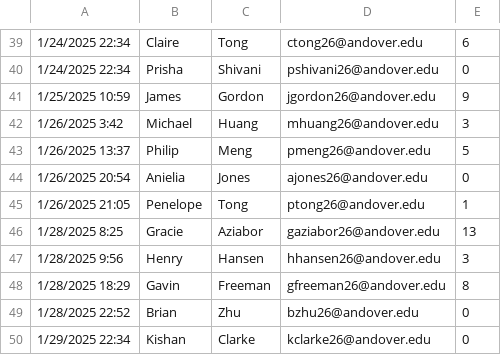
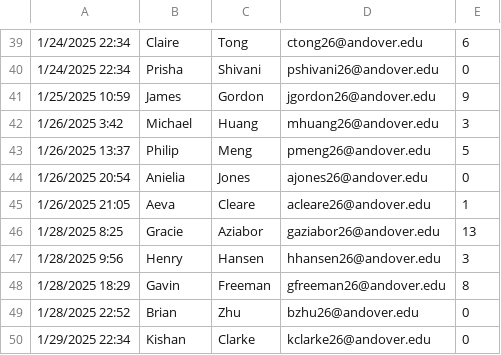
Before and after one commit to FrunkDer/AndoverFriendlyAssassin2025, a CSV file: Friendly Assassin Signups.csv, drawn as a sheet; only a part is shown, gaps mark what is left out.

Commit message:
Replaced Penelope with Aeva

```diff
--- a/Friendly Assassin Signups.csv
+++ b/Friendly Assassin Signups.csv
@@ -44,3 +44,3 @@
 1/26/2025 20:54,Anielia,Jones,ajones26@andover.edu,0
-1/26/2025 21:05,Penelope,Tong,ptong26@andover.edu,1
+1/26/2025 21:05,Aeva,Cleare,acleare26@andover.edu,1
 1/28/2025 8:25,Gracie,Aziabor,gaziabor26@andover.edu,13
```
Also changed, not shown: 1 other file.
